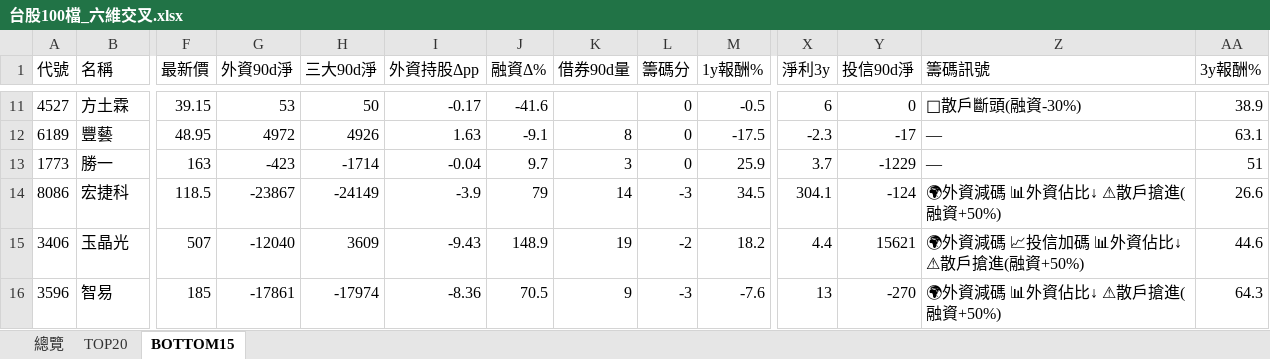
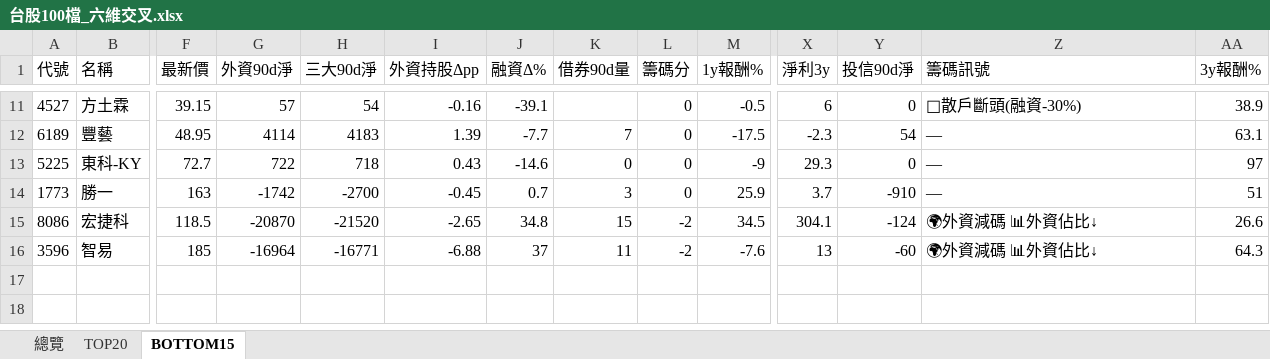
Before and after one commit to delphichi/big, an Excel workbook: data/台股100檔_六維交叉.xlsx, sheet BOTTOM15, drawn as a sheet; only a part is shown, gaps mark what is left out; values as stored, in another font and other column widths than the file's, no borders; removed rows and columns are numbered as before the commit, all else as after; rows hold the shown columns only; the diff covers the shown part only; the diff names each change by its address in the sheet, - before the commit and + after, or states it on an @@ line.

```diff
--- a/data/台股100檔_六維交叉.xlsx (sheet BOTTOM15)
+++ b/data/台股100檔_六維交叉.xlsx (sheet BOTTOM15)
-G11 (外資90d淨): 53
+G11 (外資90d淨): 57
-H11 (三大90d淨): 50
+H11 (三大90d淨): 54
-I11 (外資持股Δpp): -0.17
+I11 (外資持股Δpp): -0.16
-J11 (融資Δ%): -41.6
+J11 (融資Δ%): -39.1
-G12 (外資90d淨): 4972
+G12 (外資90d淨): 4114
-H12 (三大90d淨): 4926
+H12 (三大90d淨): 4183
-I12 (外資持股Δpp): 1.63
+I12 (外資持股Δpp): 1.39
-J12 (融資Δ%): -9.1
+J12 (融資Δ%): -7.7
-K12 (借券90d量): 8
+K12 (借券90d量): 7
-Y12 (投信90d淨): -17
+Y12 (投信90d淨): 54
+row 13: 5225 | 東科-KY | 72.7 | 722 | 718 | 0.43 | -14.6 | 0 | 0 | -9 | 29.3 | 0 | — | 97
-G14 (外資90d淨): -423
+G14 (外資90d淨): -1742
-H14 (三大90d淨): -1714
+H14 (三大90d淨): -2700
-I14 (外資持股Δpp): -0.04
+I14 (外資持股Δpp): -0.45
-J14 (融資Δ%): 9.7
+J14 (融資Δ%): 0.7
-Y14 (投信90d淨): -1229
+Y14 (投信90d淨): -910
-G15 (外資90d淨): -23867
+G15 (外資90d淨): -20870
-H15 (三大90d淨): -24149
+H15 (三大90d淨): -21520
-I15 (外資持股Δpp): -3.9
+I15 (外資持股Δpp): -2.65
-J15 (融資Δ%): 79
+J15 (融資Δ%): 34.8
-K15 (借券90d量): 14
+K15 (借券90d量): 15
-L15 (籌碼分): -3
+L15 (籌碼分): -2
-Z15 (籌碼訊號): 🌍外資減碼 📊外資佔比↓ ⚠散戶搶進(融資+50%)
+Z15 (籌碼訊號): 🌍外資減碼 📊外資佔比↓
-row 15: 3406 | 玉晶光 | 507 | -12040 | 3609 | -9.43 | 148.9 | 19 | -2 | 18.2 | 4.4 | 15621 | 🌍外資減碼 📈投信加碼 📊外資佔比↓ ⚠散戶搶進(融資+50%) | 44.6
-G16 (外資90d淨): -17861
+G16 (外資90d淨): -16964
-H16 (三大90d淨): -17974
+H16 (三大90d淨): -16771
-I16 (外資持股Δpp): -8.36
+I16 (外資持股Δpp): -6.88
-J16 (融資Δ%): 70.5
+J16 (融資Δ%): 37
-K16 (借券90d量): 9
+K16 (借券90d量): 11
-L16 (籌碼分): -3
+L16 (籌碼分): -2
-Y16 (投信90d淨): -270
+Y16 (投信90d淨): -60
-Z16 (籌碼訊號): 🌍外資減碼 📊外資佔比↓ ⚠散戶搶進(融資+50%)
+Z16 (籌碼訊號): 🌍外資減碼 📊外資佔比↓
```
Also changed, not shown: 6 added rows, 6 removed rows and 19 edited cells elsewhere in this sheet, sheet 總覽, sheet TOP20, data/macro_signals.xlsx, data/台股_籌碼儀表板.xlsx, 5 other files.
